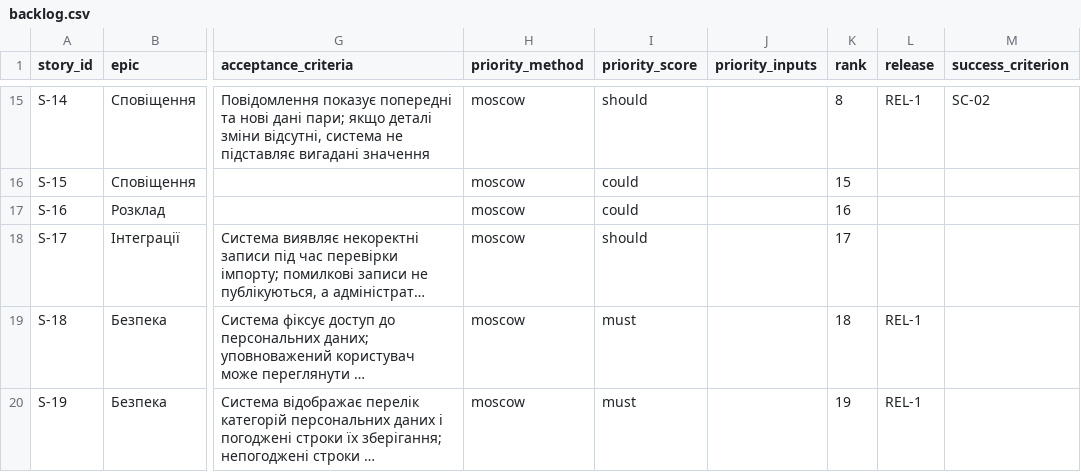
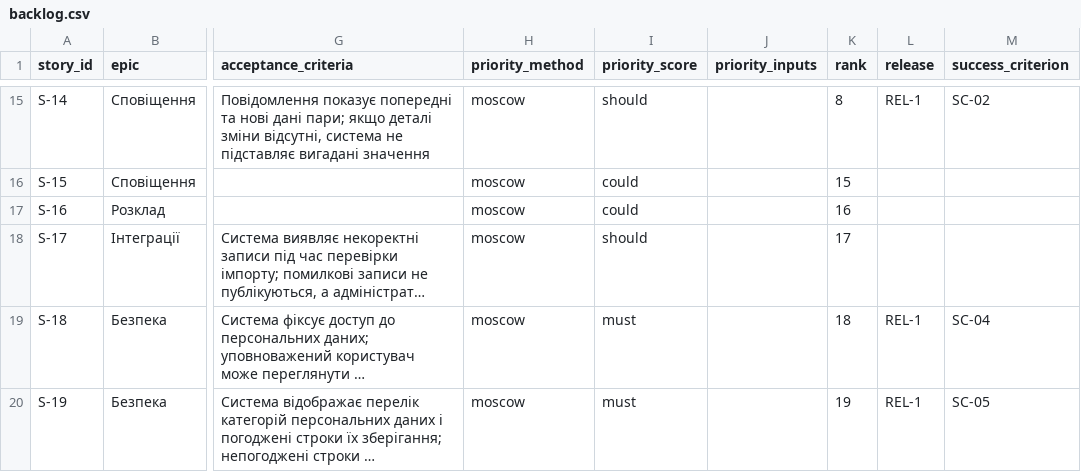
Before and after one commit to EduardST-coder/pm-2026-kn42-Stuha, a CSV file: lr06_backlog/backlog.csv, drawn as a sheet; only a part is shown, gaps mark what is left out; long unchanged cells end in …; the diff names each change by its address in the sheet, - before the commit and + after, or states it on an @@ line.

Commit message:
Update backlog.csv

```diff
--- a/lr06_backlog/backlog.csv
+++ b/lr06_backlog/backlog.csv
-M19 (success_criterion): (empty)
+M19 (success_criterion): SC-04
-M20 (success_criterion): (empty)
+M20 (success_criterion): SC-05
```
